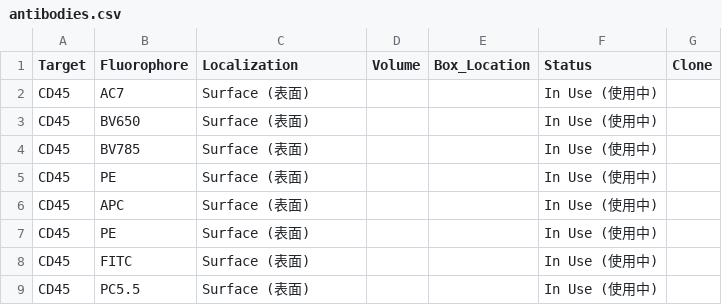
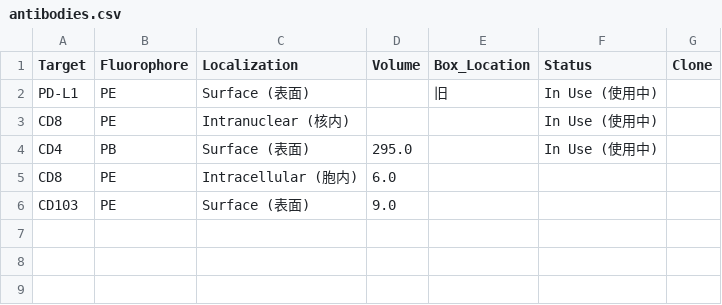
Before and after one commit to Zwww404/antibody-app, a CSV file: antibodies.csv, drawn as a sheet.

```diff
--- a/antibodies.csv
+++ b/antibodies.csv
@@ -1,9 +1,6 @@
 Target,Fluorophore,Localization,Volume,Box_Location,Status,Clone
-CD45,AC7,Surface (表面),,,In Use (使用中),
-CD45,BV650,Surface (表面),,,In Use (使用中),
-CD45,BV785,Surface (表面),,,In Use (使用中),
-CD45,PE,Surface (表面),,,In Use (使用中),
-CD45,APC,Surface (表面),,,In Use (使用中),
-CD45,PE,Surface (表面),,,In Use (使用中),
-CD45,FITC,Surface (表面),,,In Use (使用中),
-CD45,PC5.5,Surface (表面),,,In Use (使用中),
+PD-L1,PE,Surface (表面),,旧,In Use (使用中),
+CD8,PE,Intranuclear (核内),,,In Use (使用中),
+CD4,PB,Surface (表面),295.0,,In Use (使用中),
+CD8,PE,Intracellular (胞内),6.0,,,
+CD103,PE,Surface (表面),9.0,,,
```
